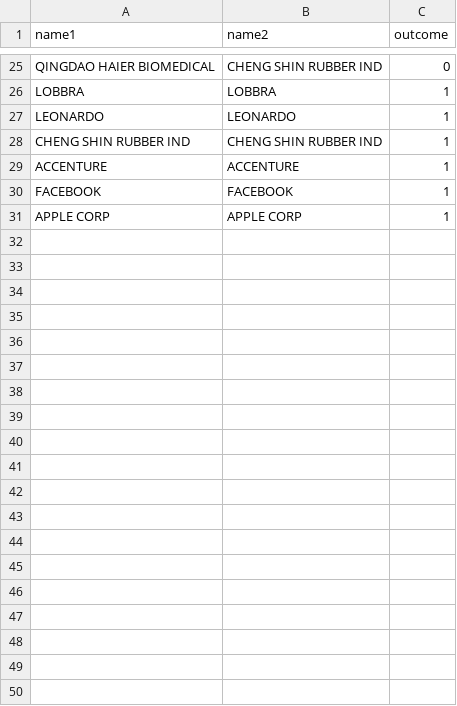
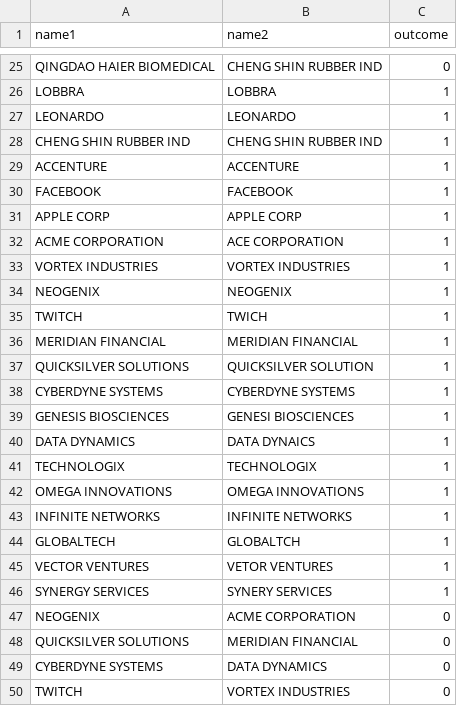
Before and after one commit to elisacatena/ProgettoFinale-idd, a CSV file: stats/testStats.csv, drawn as a sheet; only a part is shown, gaps mark what is left out; the diff covers the shown part only.

```diff
--- a/stats/testStats.csv
+++ b/stats/testStats.csv
@@ -31 +31,20 @@
 "APPLE CORP","APPLE CORP","1"
+"ACME CORPORATION","ACE CORPORATION","1"
+"VORTEX INDUSTRIES","VORTEX INDUSTRIES","1"
+"NEOGENIX","NEOGENIX","1"
+"TWITCH","TWICH","1"
+"MERIDIAN FINANCIAL","MERIDIAN FINANCIAL","1"
+"QUICKSILVER SOLUTIONS","QUICKSILVER SOLUTION","1"
+"CYBERDYNE SYSTEMS","CYBERDYNE SYSTEMS","1"
+"GENESIS BIOSCIENCES","GENESI BIOSCIENCES","1"
+"DATA DYNAMICS","DATA DYNAICS","1"
+"TECHNOLOGIX","TECHNOLOGIX","1"
+"OMEGA INNOVATIONS","OMEGA INNOVATIONS","1"
+"INFINITE NETWORKS","INFINITE NETWORKS","1"
+"GLOBALTECH","GLOBALTCH","1"
+"VECTOR VENTURES","VETOR VENTURES","1"
+"SYNERGY SERVICES","SYNERY SERVICES","1"
+"NEOGENIX","ACME CORPORATION","0"
+"QUICKSILVER SOLUTIONS","MERIDIAN FINANCIAL","0"
+"CYBERDYNE SYSTEMS","DATA DYNAMICS","0"
+"TWITCH","VORTEX INDUSTRIES","0"
```
Also changed, not shown: 9 added rows elsewhere in this file, 6 other files.
